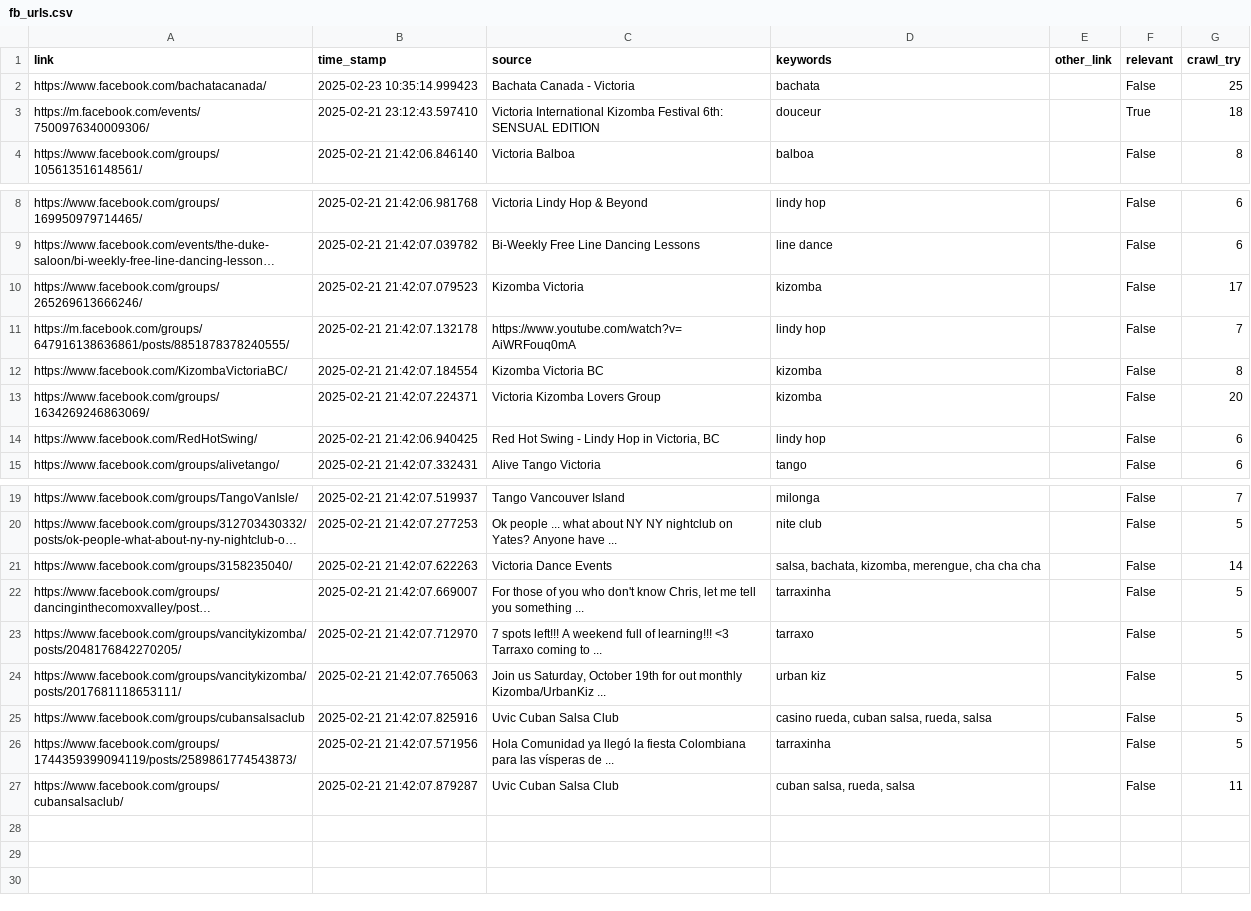
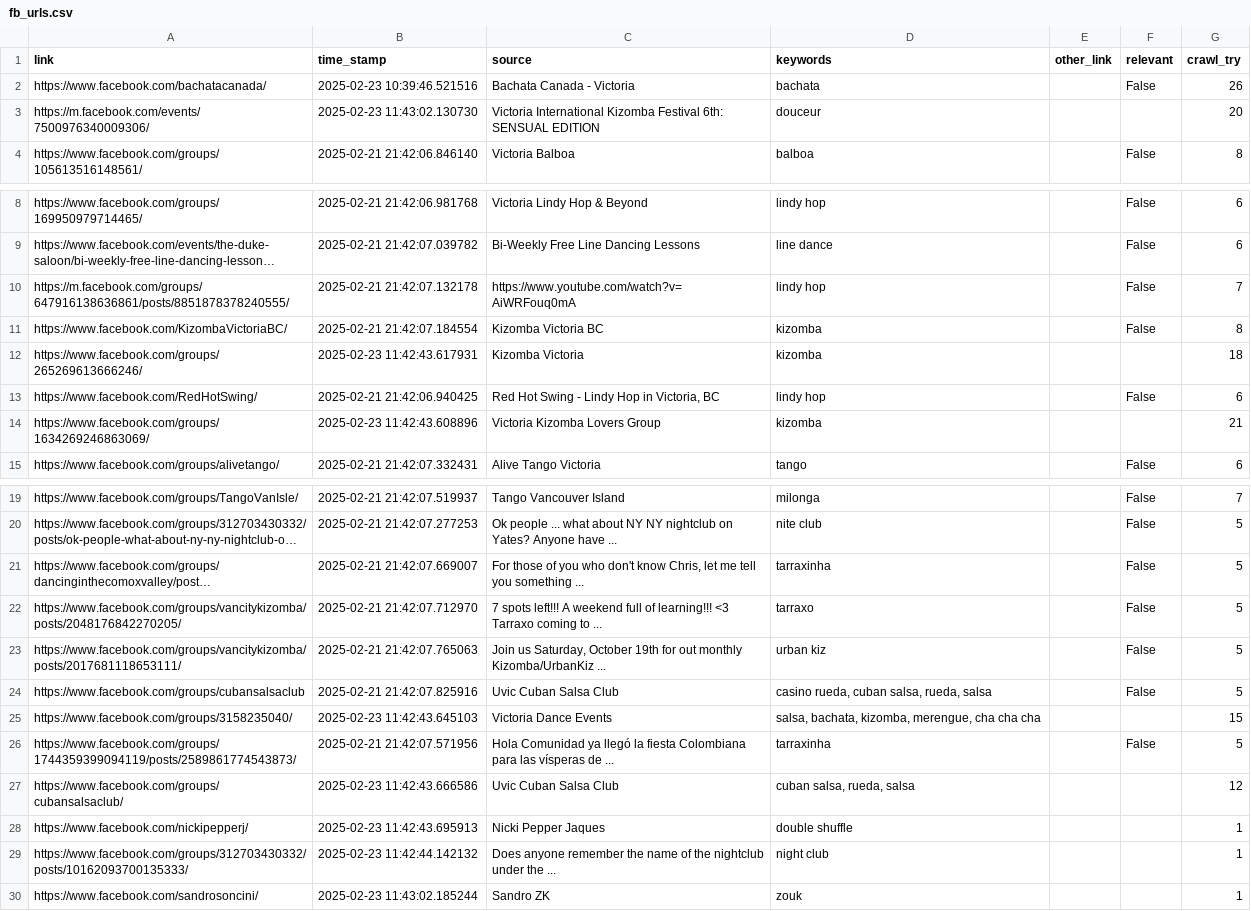
Before and after one commit to LindsayMoir/social_dance_app, a CSV file: checkpoint/fb_urls.csv, drawn as a sheet; only a part is shown, gaps mark what is left out; long unchanged cells end in …; removed rows and columns are numbered as before the commit, all else as after; the diff names each change by its address in the sheet, - before the commit and + after, or states it on an @@ line.

```diff
--- a/checkpoint/fb_urls.csv
+++ b/checkpoint/fb_urls.csv
-B2 (time_stamp): 2025-02-23 10:35:14.999423
+B2 (time_stamp): 2025-02-23 10:39:46.521516
-G2 (crawl_try): 25
+G2 (crawl_try): 26
-B3 (time_stamp): 2025-02-21 23:12:43.597410
+B3 (time_stamp): 2025-02-23 11:43:02.130730
-F3 (relevant): True
+F3 (relevant): (empty)
-G3 (crawl_try): 18
+G3 (crawl_try): 20
-row 10: https://www.facebook.com/groups/265269613666246/ | 2025-02-21 21:42:07.079523 | Kizomba Victoria | kizomba |  | False | 17
-row 13: https://www.facebook.com/groups/1634269246863069/ | 2025-02-21 21:42:07.224371 | Victoria Kizomba Lovers Group | kizomba |  | False | 20
+row 12: https://www.facebook.com/groups/265269613666246/ | 2025-02-23 11:42:43.617931 | Kizomba Victoria | kizomba |  |  | 18
+row 14: https://www.facebook.com/groups/1634269246863069/ | 2025-02-23 11:42:43.608896 | Victoria Kizomba Lovers Group | kizomba |  |  | 21
-row 21: https://www.facebook.com/groups/3158235040/ | 2025-02-21 21:42:07.622263 | Victoria Dance Events | salsa, bachata, kizomba, merengue, cha cha cha |  | False | 14
+row 25: https://www.facebook.com/groups/3158235040/ | 2025-02-23 11:42:43.645103 | Victoria Dance Events | salsa, bachata, kizomba, merengue, cha cha cha |  |  | 15
-B27 (time_stamp): 2025-02-21 21:42:07.879287
+B27 (time_stamp): 2025-02-23 11:42:43.666586
-F27 (relevant): False
+F27 (relevant): (empty)
-G27 (crawl_try): 11
+G27 (crawl_try): 12
+row 28: https://www.facebook.com/nickipepperj/ | 2025-02-23 11:42:43.695913 | Nicki Pepper Jaques | double shuffle |  |  | 1
+row 29: https://www.facebook.com/groups/312703430332/posts/10162093700135333/ | 2025-02-23 11:42:44.142132 | Does anyone remember the name of the nightclub under the ... | night club |  |  | 1
+row 30: https://www.facebook.com/sandrosoncini/ | 2025-02-23 11:43:02.185244 | Sandro ZK | zouk |  |  | 1
```
Also changed, not shown: output/fb_search_results.csv, 18 other files.
